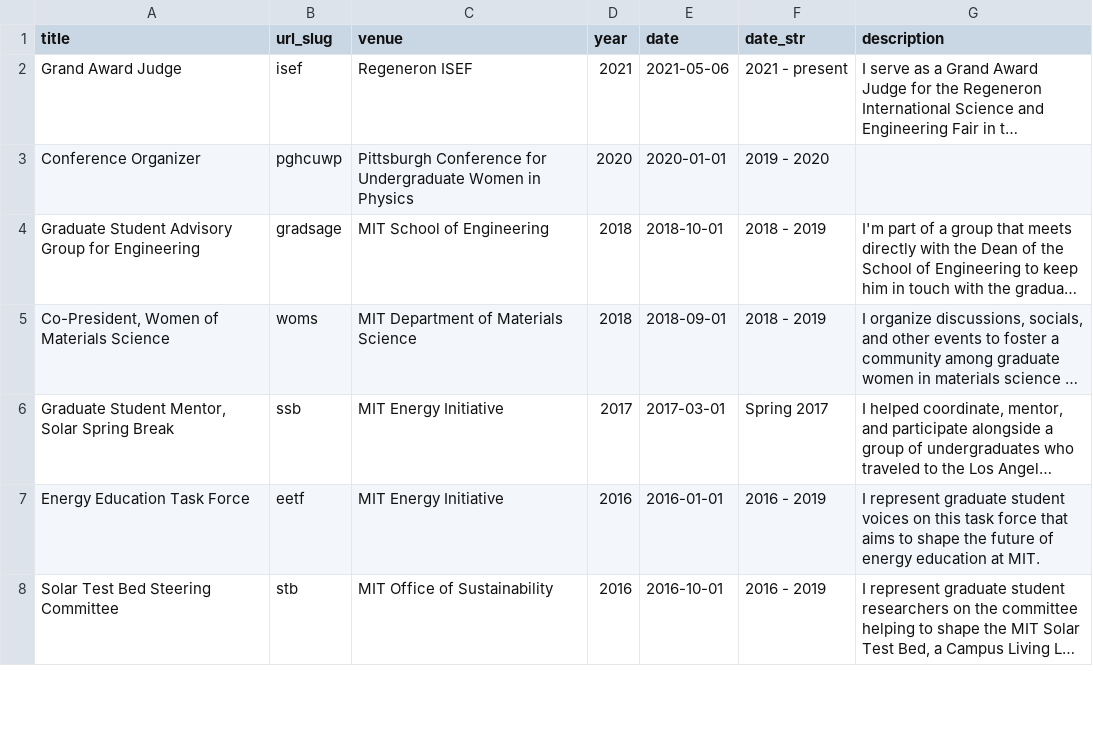
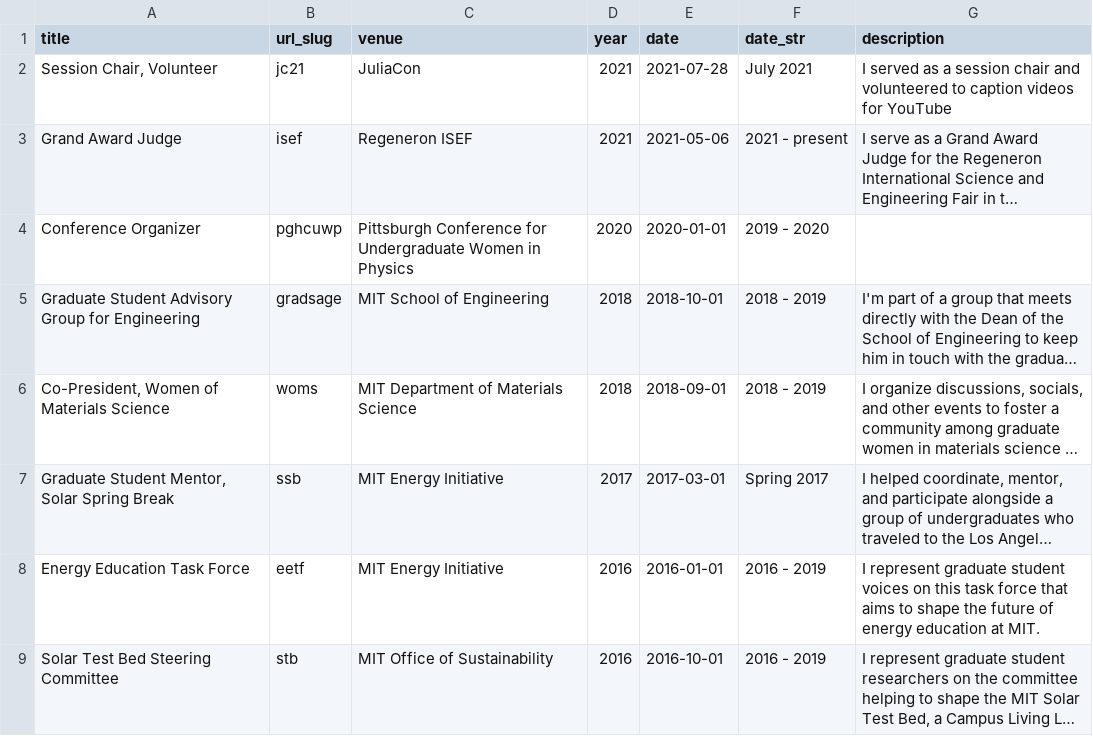
Before and after one commit to shsjxzh/shsjxzh.github.io, a TSV file: markdown_generator/service.tsv, drawn as a sheet; only a part is shown; long unchanged cells end in …; the diff names each change by its address in the sheet, - before the commit and + after, or states it on an @@ line.

```diff
--- a/markdown_generator/service.tsv
+++ b/markdown_generator/service.tsv
+row 2: Session Chair, Volunteer | jc21 | JuliaCon | 2021 | 2021-07-28 | July 2021 | I served as a session chair and volunteered to caption videos for YouTube
```
Also changed, not shown: markdown_generator/talks.tsv, 1 other file.
